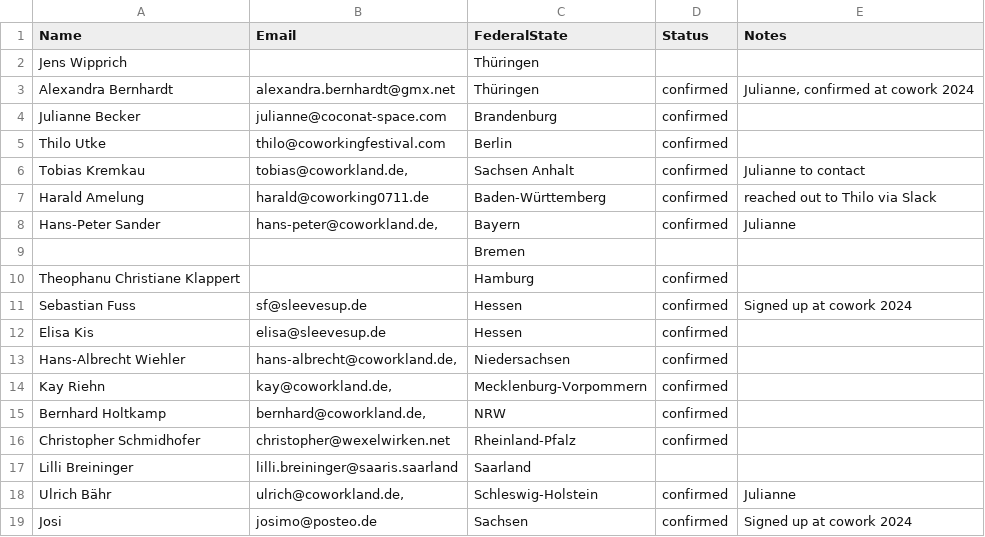
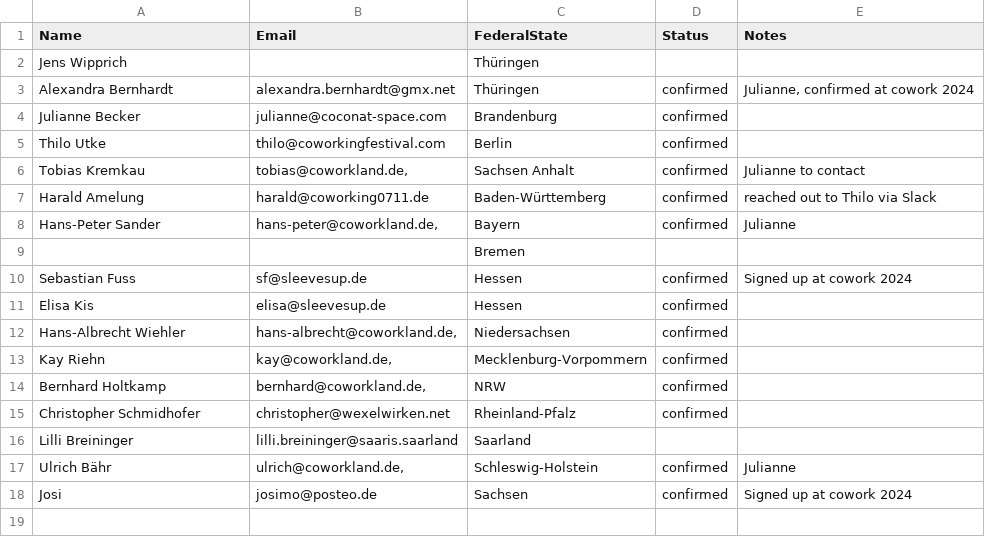
Before and after one commit to berlincoworking/coworkingfestival.github.io, a CSV file: _data/ambassadors.csv, drawn as a sheet.

Commit message:
updated ambassadors

```diff
--- a/_data/ambassadors.csv
+++ b/_data/ambassadors.csv
@@ -9,3 +9,2 @@ Hans-Peter Sander," hans-peter@coworkland.de, ",Bayern,confirmed,Julianne
 ,,Bremen,,
-Theophanu Christiane Klappert,,Hamburg,confirmed,
 Sebastian Fuss,sf@sleevesup.de,Hessen,confirmed,Signed up at cowork 2024
```
